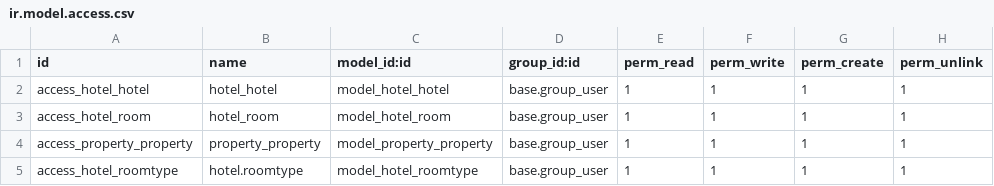
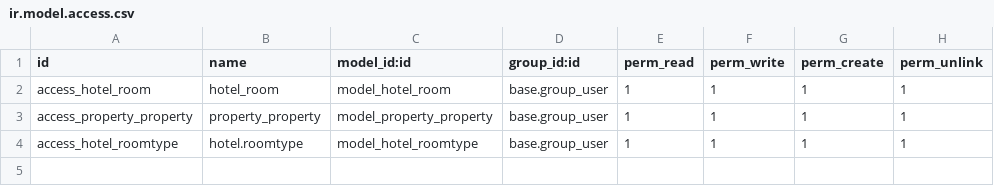
Before and after one commit to kaungmyatsoekms/hms, a CSV file: hotel/security/ir.model.access.csv, drawn as a sheet; the diff names each change by its address in the sheet, - before the commit and + after, or states it on an @@ line.

```diff
--- a/hotel/security/ir.model.access.csv
+++ b/hotel/security/ir.model.access.csv
-row 2: access_hotel_hotel | hotel_hotel | model_hotel_hotel | base.group_user | 1 | 1 | 1 | 1
```
Also changed, not shown: 4 other files.
